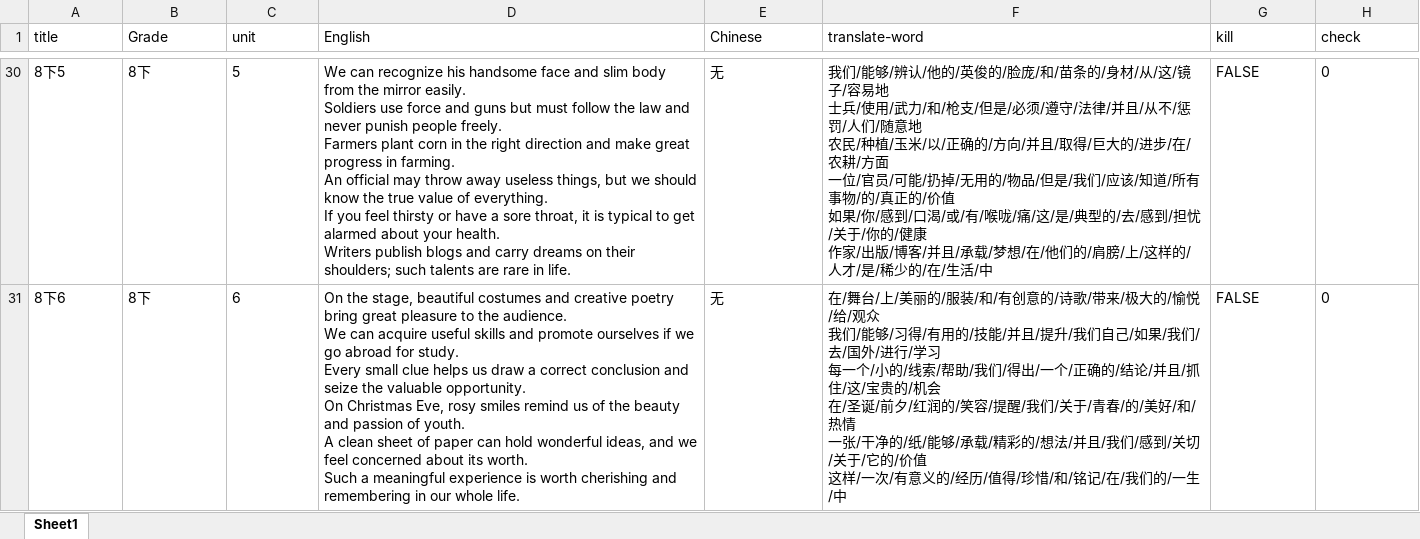
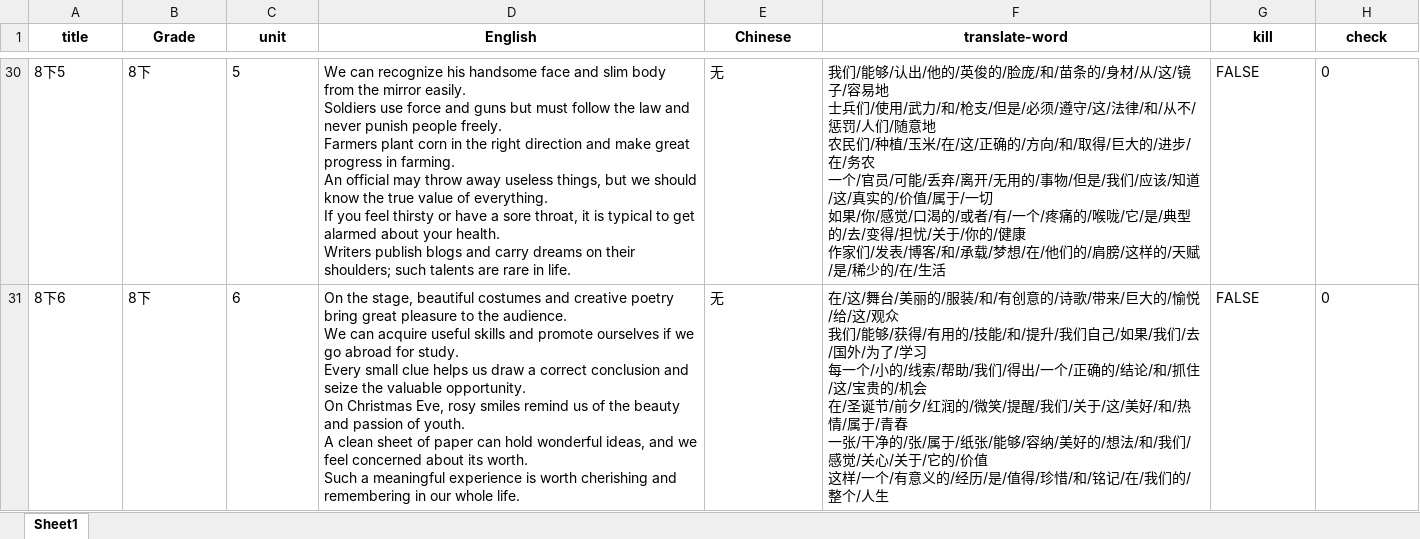
Before and after one commit to duerxian/state_wordsgame, an Excel workbook: 英文文章表.xlsx, sheet Sheet1, drawn as a sheet; only a part is shown, gaps mark what is left out; values as stored, in another font and other column widths than the file's, no borders; ↵ is a line break in a cell; the diff covers the shown part only; the diff names each change by its address in the sheet, - before the commit and + after, or states it on an @@ line.

```diff
--- a/英文文章表.xlsx (sheet Sheet1)
+++ b/英文文章表.xlsx (sheet Sheet1)
@@ A1:H1 bold: off → on, alignment: left → center @@
-F30 (translate-word): …/能够/辨认/他的/英俊的/脸庞/和/苗条的/身材/从/这/镜子/容易地 ↵ 士兵/使用/武力/和/枪支/但是/必须/遵守/法律/并且/从不/惩罚/人们/随意地 ↵ 农民/种植/玉米/以/正确的/方向/并且/取得/巨大的/进步/在/农耕/方面 ↵ 一位/官员/可能/扔掉/无用的/物品/但是/我们/应该/知道/所有事物/的/真正的/价值 ↵ 如果/你/感到/口渴/或/有/喉咙/痛/这/是/典型的/去/感到/担忧/关于/你的/健康 ↵ 作家/出版/博客/并且/承载/梦想/在/他们的/肩膀/上/这样的/人才/是/稀少的/在/生活/中
+F30 (translate-word): …/能够/认出/他的/英俊的/脸庞/和/苗条的/身材/从/这/镜子/容易地 ↵ 士兵们/使用/武力/和/枪支/但是/必须/遵守/这/法律/和/从不/惩罚/人们/随意地 ↵ 农民们/种植/玉米/在/这/正确的/方向/和/取得/巨大的/进步/在/务农 ↵ 一个/官员/可能/丢弃/离开/无用的/事物/但是/我们/应该/知道/这/真实的/价值/属于/一切 ↵ 如果/你/感觉/口渴的/或者/有/一个/疼痛的/喉咙/它/是/典型的/去/变得/担忧/关于/你的/健康 ↵ 作家们/发表/博客/和/承载/梦想/在/他们的/肩膀/这样的/天赋/是/稀少的/在/生活
-F31 (translate-word): 在/舞台/上/美丽的/服装/和/有创意的/诗歌/带来/极大的/愉悦/给/观众 ↵ 我们/能够/习得/有用的/技能/并且/提升/我们自己/如果/我们/去/国外/进行/学习 ↵ 每一个/小的/线索/帮助/我们/得出/一个/正确的/结论/并且/抓住/这/宝贵的/机会 ↵ 在/圣诞/前夕/红润的/笑容/提醒/我们/关于/青春/的/美好/和/热情 ↵ 一张/干净的/纸/能够/承载/精彩的/想法/并且/我们/感到/关切/关于/它的/价值 ↵ 这样/一次/有意义的/经历/值得/珍惜/和/铭记/在/我们的/一生/中
+F31 (translate-word): 在/这/舞台/美丽的/服装/和/有创意的/诗歌/带来/巨大的/愉悦/给/这/观众 ↵ 我们/能够/获得/有用的/技能/和/提升/我们自己/如果/我们/去/国外/为了/学习 ↵ 每一个/小的/线索/帮助/我们/得出/一个/正确的/结论/和/抓住/这/宝贵的/机会 ↵ 在/圣诞节/前夕/红润的/微笑/提醒/我们/关于/这/美好/和/热情/属于/青春 ↵ 一张/干净的/张/属于/纸张/能够/容纳/美好的/想法/和/我们/感觉/关心/关于/它的/价值 ↵ 这样/一个/有意义的/经历/是/值得/珍惜/和/铭记/在/我们的/整个/人生
```
Also changed, not shown: 31 edited cells elsewhere in this sheet, 8 other files.
